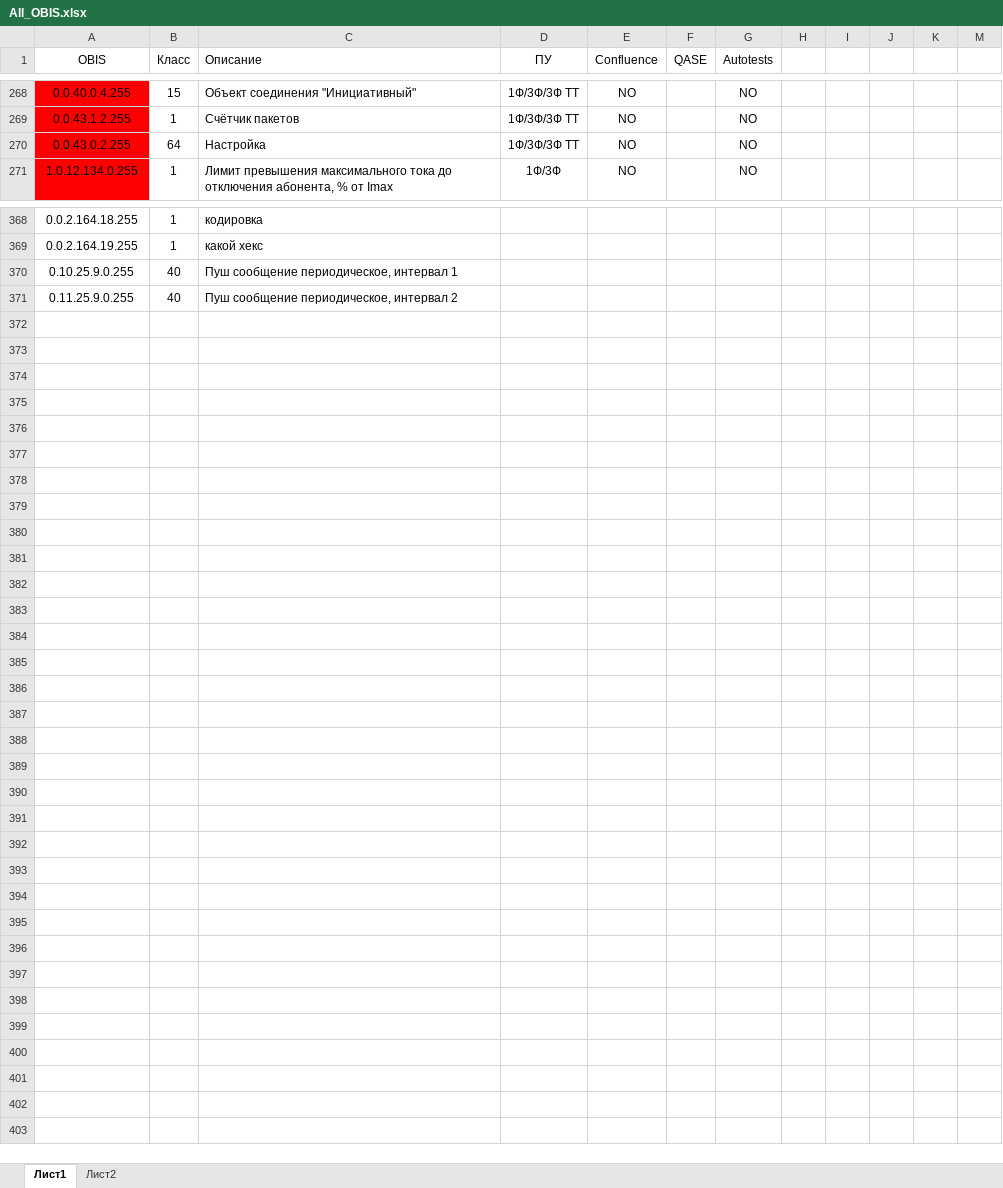
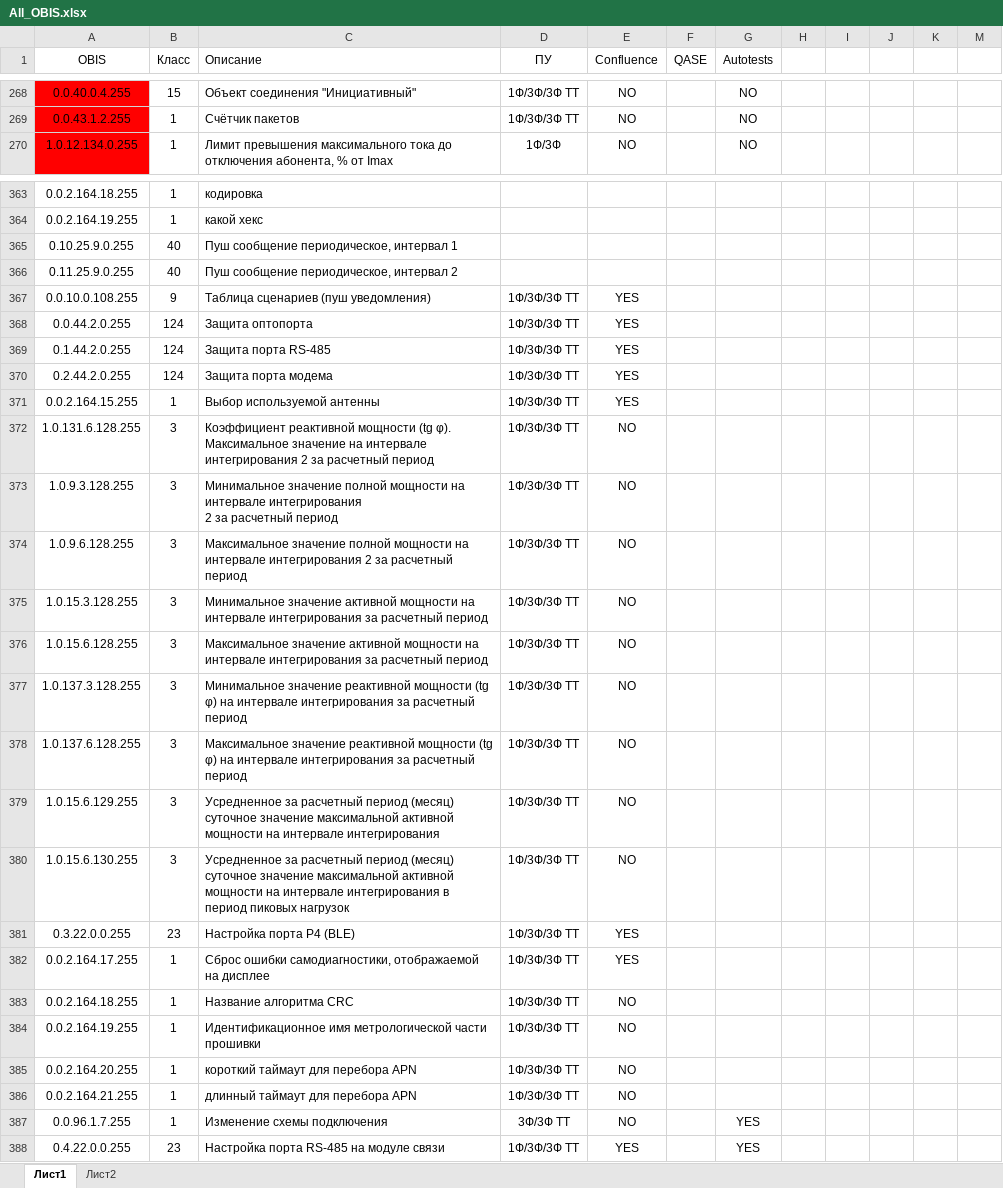
Before and after one commit to loccupy/Emergency_Configurator, an Excel workbook: libs/All_OBIS.xlsx, sheet Лист1, drawn as a sheet; only a part is shown, gaps mark what is left out; values as stored, in another font and other column widths than the file's, no borders; conditional formats not drawn; removed rows and columns are numbered as before the commit, all else as after; ↵ is a line break in a cell; the diff covers the shown part only; the diff names each change by its address in the sheet, - before the commit and + after, or states it on an @@ line.

```diff
--- a/libs/All_OBIS.xlsx (sheet Лист1)
+++ b/libs/All_OBIS.xlsx (sheet Лист1)
-row 270: 0.0.43.0.2.255 | 64 | Настройка | 1Ф/3Ф/3Ф ТТ | NO |  | NO
+row 367: 0.0.10.0.108.255 | 9 | Таблица сценариев (пуш уведомления) | 1Ф/3Ф/3Ф ТТ | YES
@@ row 362 moved to row 368: 0.0.44.2.0.255 @@
@@ row 363 moved to row 369: 0.1.44.2.0.255 @@
@@ row 364 moved to row 370: 0.2.44.2.0.255 @@
+row 371: 0.0.2.164.15.255 | 1 | Выбор используемой антенны | 1Ф/3Ф/3Ф ТТ | YES
+row 372: 1.0.131.6.128.255 | 3 | Коэффициент реактивной мощности (tg φ). Максимальное значение на интервале ↵ интегрирования 2 за расчетный период | 1Ф/3Ф/3Ф ТТ | NO
+row 373: 1.0.9.3.128.255 | 3 | Минимальное значение полной мощности на интервале интегрирования ↵ 2 за расчетный период | 1Ф/3Ф/3Ф ТТ | NO
+row 374: 1.0.9.6.128.255 | 3 | Максимальное значение полной мощности на интервале интегрирования 2 за расчетный период | 1Ф/3Ф/3Ф ТТ | NO
+row 375: 1.0.15.3.128.255 | 3 | Минимальное значение активной мощности на интервале интегрирования за расчетный период | 1Ф/3Ф/3Ф ТТ | NO
+row 376: 1.0.15.6.128.255 | 3 | Максимальное значение активной мощности на интервале интегрирования за расчетный период | 1Ф/3Ф/3Ф ТТ | NO
+row 377: 1.0.137.3.128.255 | 3 | Минимальное значение реактивной мощности (tg φ) на интервале интегрирования за расчетный период | 1Ф/3Ф/3Ф ТТ | NO
+row 378: 1.0.137.6.128.255 | 3 | Максимальное значение реактивной мощности (tg φ) на интервале интегрирования за расчетный период | 1Ф/3Ф/3Ф ТТ | NO
+row 379: 1.0.15.6.129.255 | 3 | Усредненное за расчетный период (месяц) суточное значение максимальной активной мощности на интервале интегрирования | 1Ф/3Ф/3Ф ТТ | NO
+row 380: 1.0.15.6.130.255 | 3 | Усредненное за расчетный период (месяц) суточное значение максимальной активной мощности на интервале интегрирования в период пиковых нагрузок | 1Ф/3Ф/3Ф ТТ | NO
+row 381: 0.3.22.0.0.255 | 23 | Настройка порта P4 (BLE) | 1Ф/3Ф/3Ф ТТ | YES
+row 382: 0.0.2.164.17.255 | 1 | Сброс ошибки самодиагностики, отображаемой на дисплее | 1Ф/3Ф/3Ф ТТ | YES
+row 383: 0.0.2.164.18.255 | 1 | Название алгоритма CRC | 1Ф/3Ф/3Ф ТТ | NO
+row 384: 0.0.2.164.19.255 | 1 | Идентификационное имя метрологической части прошивки | 1Ф/3Ф/3Ф ТТ | NO
+row 385: 0.0.2.164.20.255 | 1 | короткий таймаут для перебора APN | 1Ф/3Ф/3Ф ТТ | NO
+row 386: 0.0.2.164.21.255 | 1 | длинный таймаут для перебора APN | 1Ф/3Ф/3Ф ТТ | NO
+row 387: 0.0.96.1.7.255 | 1 | Изменение схемы подключения | 3Ф/3Ф ТТ | NO |  | YES
+row 388: 0.4.22.0.0.255 | 23 | Настройка порта RS-485 на модуле связи | 1Ф/3Ф/3Ф ТТ | YES |  | YES
```
Also changed, not shown: 1 removed row elsewhere in this sheet, 2 other files.
